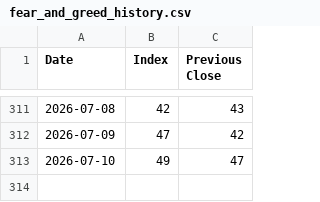
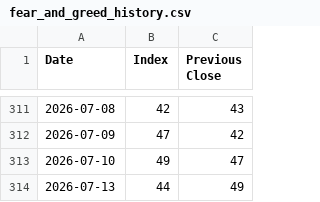
Before and after one commit to yannickmellow/us-dm-scanner, a CSV file: fear_and_greed_history.csv, drawn as a sheet; only a part is shown, gaps mark what is left out; the diff names each change by its address in the sheet, - before the commit and + after, or states it on an @@ line.

```diff
--- a/fear_and_greed_history.csv
+++ b/fear_and_greed_history.csv
+row 314: 2026-07-13 | 44 | 49
```
Also changed, not shown: 3 other files.
